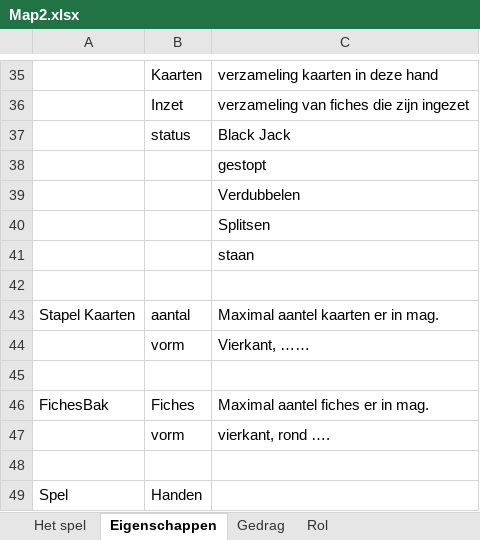
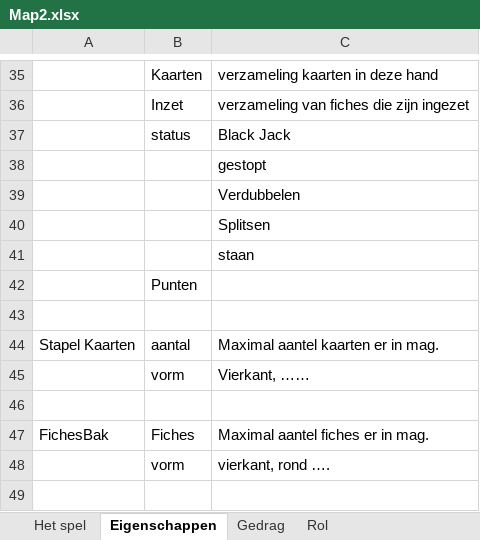
Before and after one commit to Albawab/Black-Jack, an Excel workbook: Map2.xlsx, sheet Eigenschappen, drawn as a sheet; only a part is shown, gaps mark what is left out; the shorter side is filled out with more unchanged rows; values as stored, in another font and other column widths than the file's, no borders; the diff names each change by its address in the sheet, - before the commit and + after, or states it on an @@ line.

```diff
--- a/Map2.xlsx (sheet Eigenschappen)
+++ b/Map2.xlsx (sheet Eigenschappen)
+row 42:  | Punten
```
Also changed, not shown: 24 other files.
